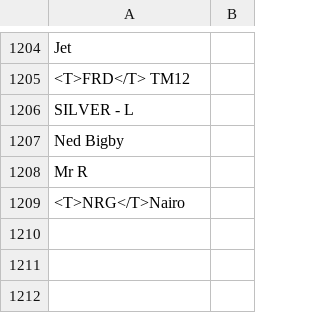
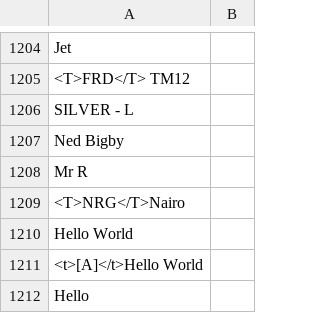
Before and after one commit to CreeperMcStalk/RCSOverlay, a CSV file: StreamControl_0_4b/layouts/dataSets/smash/players.csv, drawn as a sheet; only a part is shown, gaps mark what is left out.

```diff
--- a/StreamControl_0_4b/layouts/dataSets/smash/players.csv
+++ b/StreamControl_0_4b/layouts/dataSets/smash/players.csv
@@ -1209 +1209,4 @@ Mr R,
 <T>NRG</T>Nairo,
+Hello World,
+<t>[A]</t>Hello World,
+Hello,
```
Also changed, not shown: 8 other files.
